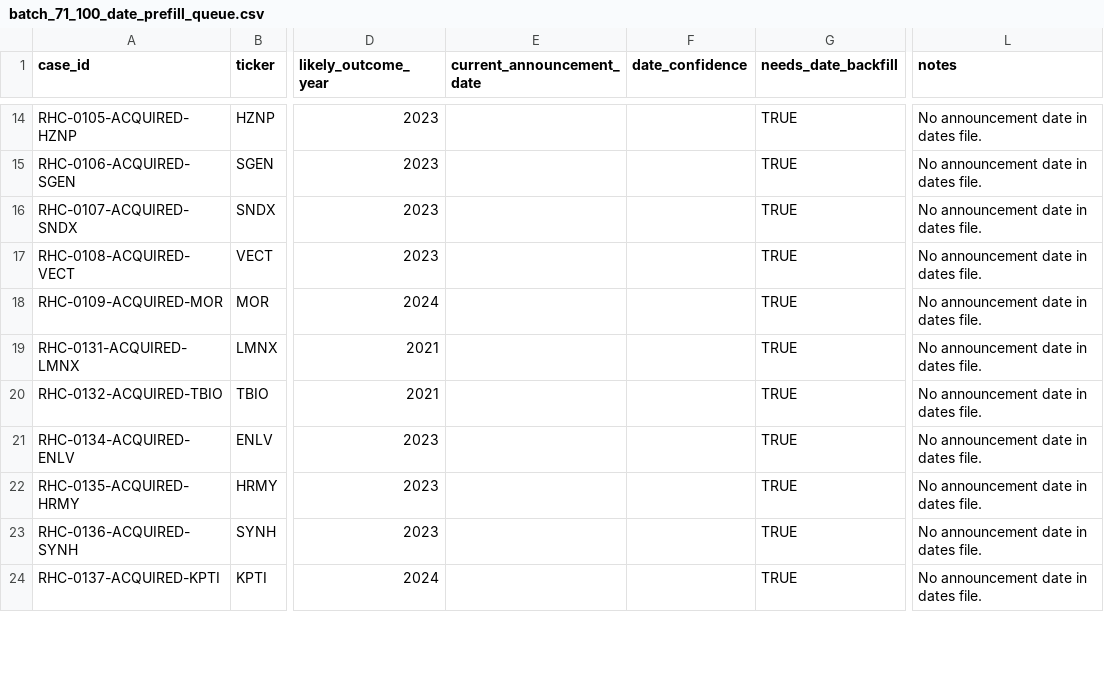
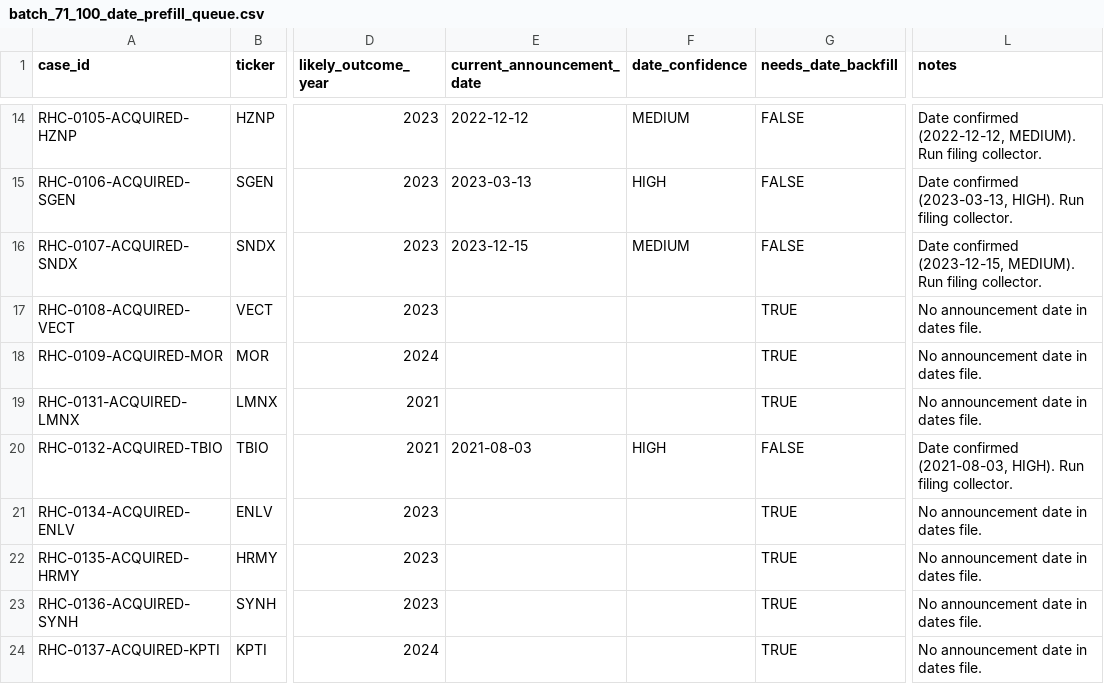
Before and after one commit to jackdiemar/ma-scanner, a CSV file: data/historical_cases/batch_71_100_date_prefill_queue.csv, drawn as a sheet; only a part is shown, gaps mark what is left out; the diff covers the shown part only; the diff names each change by its address in the sheet, - before the commit and + after, or states it on an @@ line.

```diff
--- a/data/historical_cases/batch_71_100_date_prefill_queue.csv
+++ b/data/historical_cases/batch_71_100_date_prefill_queue.csv
-E14 (current_announcement_date): (empty)
+E14 (current_announcement_date): 2022-12-12
-F14 (date_confidence): (empty)
+F14 (date_confidence): MEDIUM
-G14:G16 (needs_date_backfill): TRUE
+G14:G16 (needs_date_backfill): FALSE
-L14 (notes): No announcement date in dates file.
+L14 (notes): Date confirmed (2022-12-12, MEDIUM). Run filing collector.
-E15 (current_announcement_date): (empty)
+E15 (current_announcement_date): 2023-03-13
-F15 (date_confidence): (empty)
+F15 (date_confidence): HIGH
-L15 (notes): No announcement date in dates file.
+L15 (notes): Date confirmed (2023-03-13, HIGH). Run filing collector.
-E16 (current_announcement_date): (empty)
+E16 (current_announcement_date): 2023-12-15
-F16 (date_confidence): (empty)
+F16 (date_confidence): MEDIUM
-L16 (notes): No announcement date in dates file.
+L16 (notes): Date confirmed (2023-12-15, MEDIUM). Run filing collector.
-E20 (current_announcement_date): (empty)
+E20 (current_announcement_date): 2021-08-03
-F20 (date_confidence): (empty)
+F20 (date_confidence): HIGH
-G20 (needs_date_backfill): TRUE
+G20 (needs_date_backfill): FALSE
-L20 (notes): No announcement date in dates file.
+L20 (notes): Date confirmed (2021-08-03, HIGH). Run filing collector.
```
Also changed, not shown: 48 edited cells elsewhere in this file, data/historical_cases/batch_71_100_exception_queue.csv, 19 other files.
